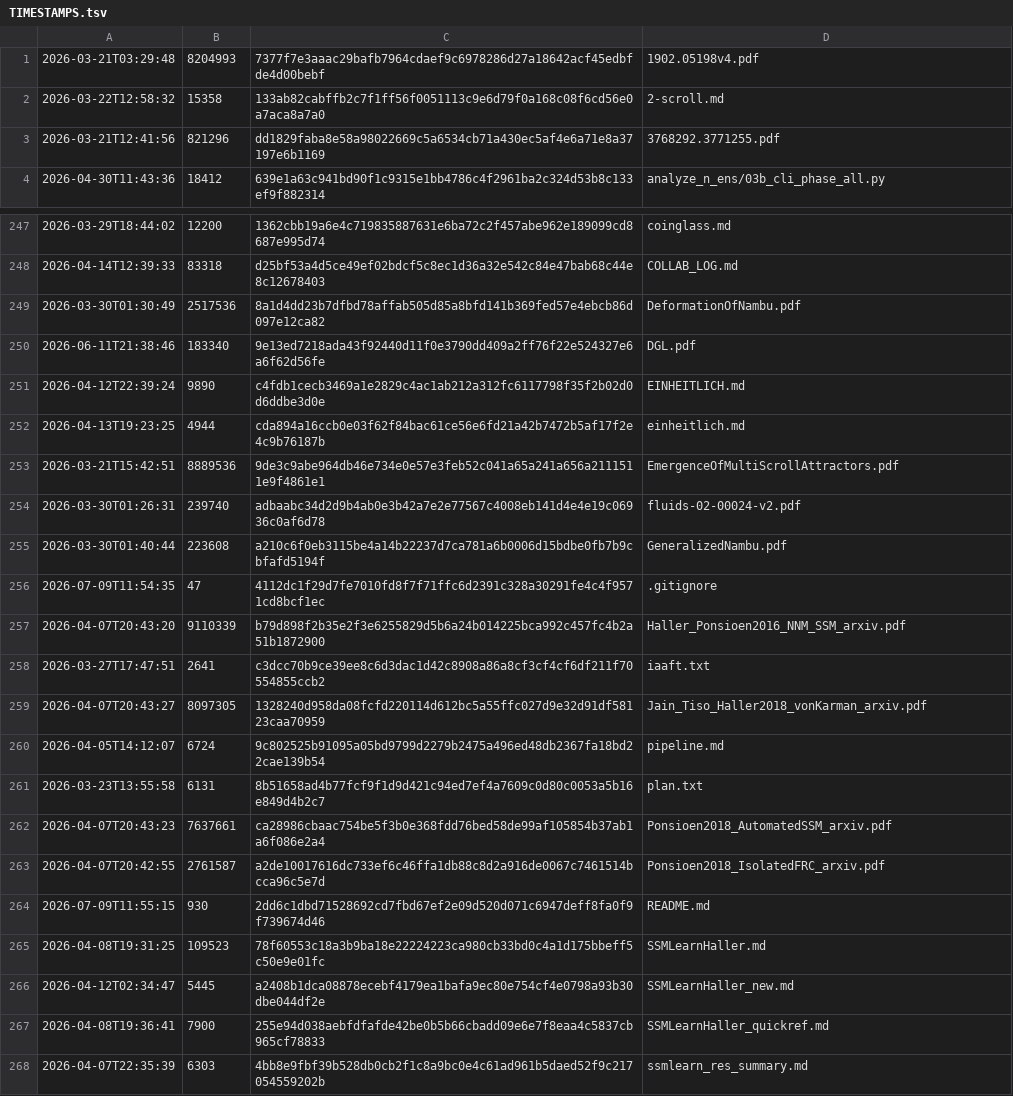
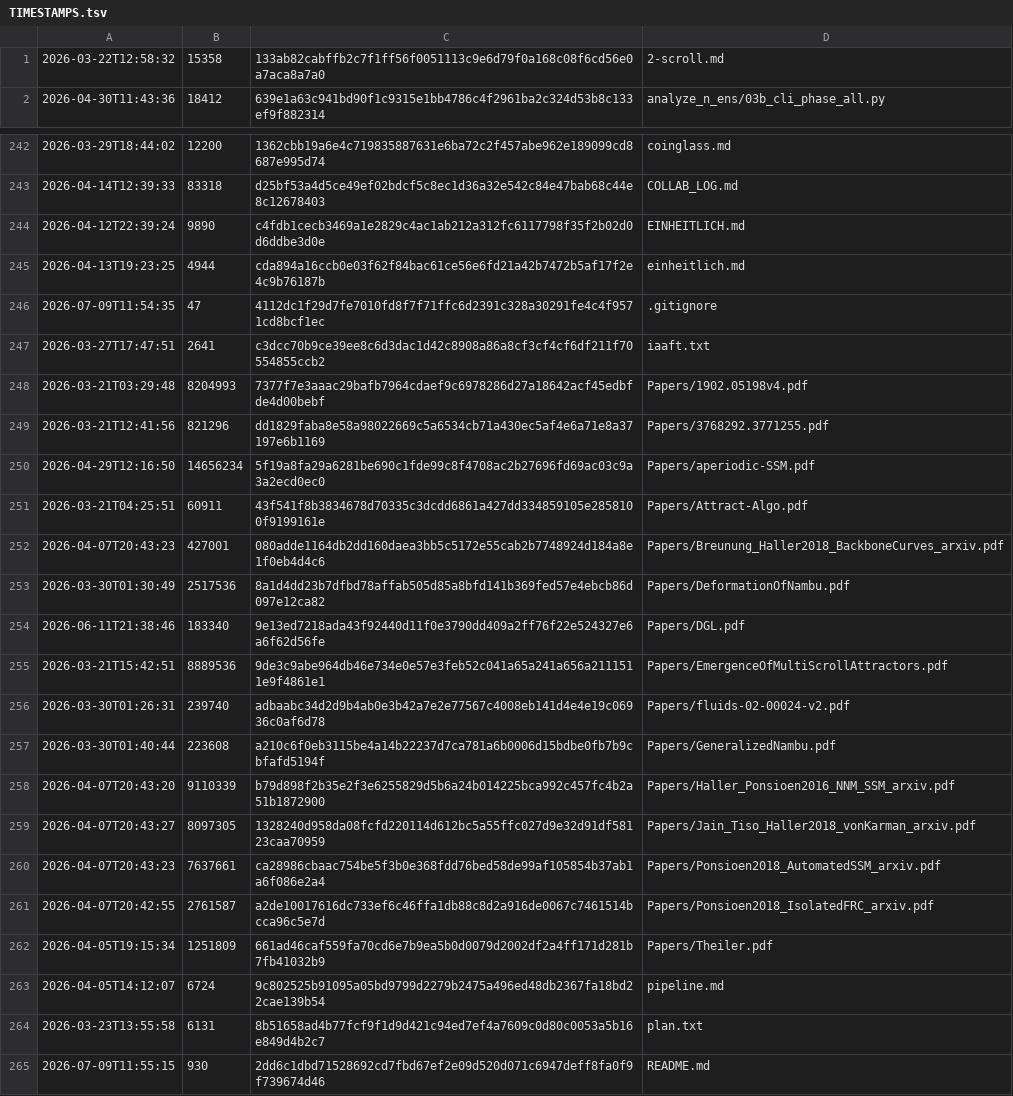
Before and after one commit to dooomkopf/Attractor, a TSV file: TIMESTAMPS.tsv, drawn as a sheet; only a part is shown, gaps mark what is left out; the shorter side is filled out with more unchanged rows; the diff covers the shown part only.

Commit message:
Sort reference papers into Papers/

```diff
--- a/TIMESTAMPS.tsv
+++ b/TIMESTAMPS.tsv
@@ -1,4 +1,2 @@
-2026-03-21T03:29:48	8204993	7377f7e3aaac29bafb7964cdaef9c6978286d27a18642acf45edbfde4d00bebf	1902.05198v4.pdf
 2026-03-22T12:58:32	15358	133ab82cabffb2c7f1ff56f0051113c9e6d79f0a168c08f6cd56e0a7aca8a7a0	2-scroll.md
-2026-03-21T12:41:56	821296	dd1829faba8e58a98022669c5a6534cb71a430ec5af4e6a71e8a37197e6b1169	3768292.3771255.pdf
 2026-04-30T11:43:36	18412	639e1a63c941bd90f1c9315e1bb4786c4f2961ba2c324d53b8c133ef9f882314	analyze_n_ens/03b_cli_phase_all.py
@@ -248,17 +243,23 @@
 2026-04-14T12:39:33	83318	d25bf53a4d5ce49ef02bdcf5c8ec1d36a32e542c84e47bab68c44e8c12678403	COLLAB_LOG.md
-2026-03-30T01:30:49	2517536	8a1d4dd23b7dfbd78affab505d85a8bfd141b369fed57e4ebcb86d097e12ca82	DeformationOfNambu.pdf
-2026-06-11T21:38:46	183340	9e13ed7218ada43f92440d11f0e3790dd409a2ff76f22e524327e6a6f62d56fe	DGL.pdf
 2026-04-12T22:39:24	9890	c4fdb1cecb3469a1e2829c4ac1ab212a312fc6117798f35f2b02d0d6ddbe3d0e	EINHEITLICH.md
 2026-04-13T19:23:25	4944	cda894a16ccb0e03f62f84bac61ce56e6fd21a42b7472b5af17f2e4c9b76187b	einheitlich.md
-2026-03-21T15:42:51	8889536	9de3c9abe964db46e734e0e57e3feb52c041a65a241a656a2111511e9f4861e1	EmergenceOfMultiScrollAttractors.pdf
-2026-03-30T01:26:31	239740	adbaabc34d2d9b4ab0e3b42a7e2e77567c4008eb141d4e4e19c06936c0af6d78	fluids-02-00024-v2.pdf
-2026-03-30T01:40:44	223608	a210c6f0eb3115be4a14b22237d7ca781a6b0006d15bdbe0fb7b9cbfafd5194f	GeneralizedNambu.pdf
 2026-07-09T11:54:35	47	4112dc1f29d7fe7010fd8f7f71ffc6d2391c328a30291fe4c4f9571cd8bcf1ec	.gitignore
-2026-04-07T20:43:20	9110339	b79d898f2b35e2f3e6255829d5b6a24b014225bca992c457fc4b2a51b1872900	Haller_Ponsioen2016_NNM_SSM_arxiv.pdf
 2026-03-27T17:47:51	2641	c3dcc70b9ce39ee8c6d3dac1d42c8908a86a8cf3cf4cf6df211f70554855ccb2	iaaft.txt
-2026-04-07T20:43:27	8097305	1328240d958da08fcfd220114d612bc5a55ffc027d9e32d91df58123caa70959	Jain_Tiso_Haller2018_vonKarman_arxiv.pdf
+2026-03-21T03:29:48	8204993	7377f7e3aaac29bafb7964cdaef9c6978286d27a18642acf45edbfde4d00bebf	Papers/1902.05198v4.pdf
+2026-03-21T12:41:56	821296	dd1829faba8e58a98022669c5a6534cb71a430ec5af4e6a71e8a37197e6b1169	Papers/3768292.3771255.pdf
+2026-04-29T12:16:50	14656234	5f19a8fa29a6281be690c1fde99c8f4708ac2b27696fd69ac03c9a3a2ecd0ec0	Papers/aperiodic-SSM.pdf
+2026-03-21T04:25:51	60911	43f541f8b3834678d70335c3dcdd6861a427dd334859105e2858100f9199161e	Papers/Attract-Algo.pdf
+2026-04-07T20:43:23	427001	080adde1164db2dd160daea3bb5c5172e55cab2b7748924d184a8e1f0eb4d4c6	Papers/Breunung_Haller2018_BackboneCurves_arxiv.pdf
+2026-03-30T01:30:49	2517536	8a1d4dd23b7dfbd78affab505d85a8bfd141b369fed57e4ebcb86d097e12ca82	Papers/DeformationOfNambu.pdf
+2026-06-11T21:38:46	183340	9e13ed7218ada43f92440d11f0e3790dd409a2ff76f22e524327e6a6f62d56fe	Papers/DGL.pdf
+2026-03-21T15:42:51	8889536	9de3c9abe964db46e734e0e57e3feb52c041a65a241a656a2111511e9f4861e1	Papers/EmergenceOfMultiScrollAttractors.pdf
+2026-03-30T01:26:31	239740	adbaabc34d2d9b4ab0e3b42a7e2e77567c4008eb141d4e4e19c06936c0af6d78	Papers/fluids-02-00024-v2.pdf
+2026-03-30T01:40:44	223608	a210c6f0eb3115be4a14b22237d7ca781a6b0006d15bdbe0fb7b9cbfafd5194f	Papers/GeneralizedNambu.pdf
+2026-04-07T20:43:20	9110339	b79d898f2b35e2f3e6255829d5b6a24b014225bca992c457fc4b2a51b1872900	Papers/Haller_Ponsioen2016_NNM_SSM_arxiv.pdf
+2026-04-07T20:43:27	8097305	1328240d958da08fcfd220114d612bc5a55ffc027d9e32d91df58123caa70959	Papers/Jain_Tiso_Haller2018_vonKarman_arxiv.pdf
+2026-04-07T20:43:23	7637661	ca28986cbaac754be5f3b0e368fdd76bed58de99af105854b37ab1a6f086e2a4	Papers/Ponsioen2018_AutomatedSSM_arxiv.pdf
+2026-04-07T20:42:55	2761587	a2de10017616dc733ef6c46ffa1db88c8d2a916de0067c7461514bcca96c5e7d	Papers/Ponsioen2018_IsolatedFRC_arxiv.pdf
+2026-04-05T19:15:34	1251809	661ad46caf559fa70cd6e7b9ea5b0d0079d2002df2a4ff171d281b7fb41032b9	Papers/Theiler.pdf
 2026-04-05T14:12:07	6724	9c802525b91095a05bd9799d2279b2475a496ed48db2367fa18bd22cae139b54	pipeline.md
 2026-03-23T13:55:58	6131	8b51658ad4b77fcf9f1d9d421c94ed7ef4a7609c0d80c0053a5b16e849d4b2c7	plan.txt
-2026-04-07T20:43:23	7637661	ca28986cbaac754be5f3b0e368fdd76bed58de99af105854b37ab1a6f086e2a4	Ponsioen2018_AutomatedSSM_arxiv.pdf
-2026-04-07T20:42:55	2761587	a2de10017616dc733ef6c46ffa1db88c8d2a916de0067c7461514bcca96c5e7d	Ponsioen2018_IsolatedFRC_arxiv.pdf
 2026-07-09T11:55:15	930	2dd6c1dbd71528692cd7fbd67ef2e09d520d071c6947deff8fa0f9f739674d46	README.md
```
Also changed, not shown: 4 removed rows elsewhere in this file, 15 other files.
